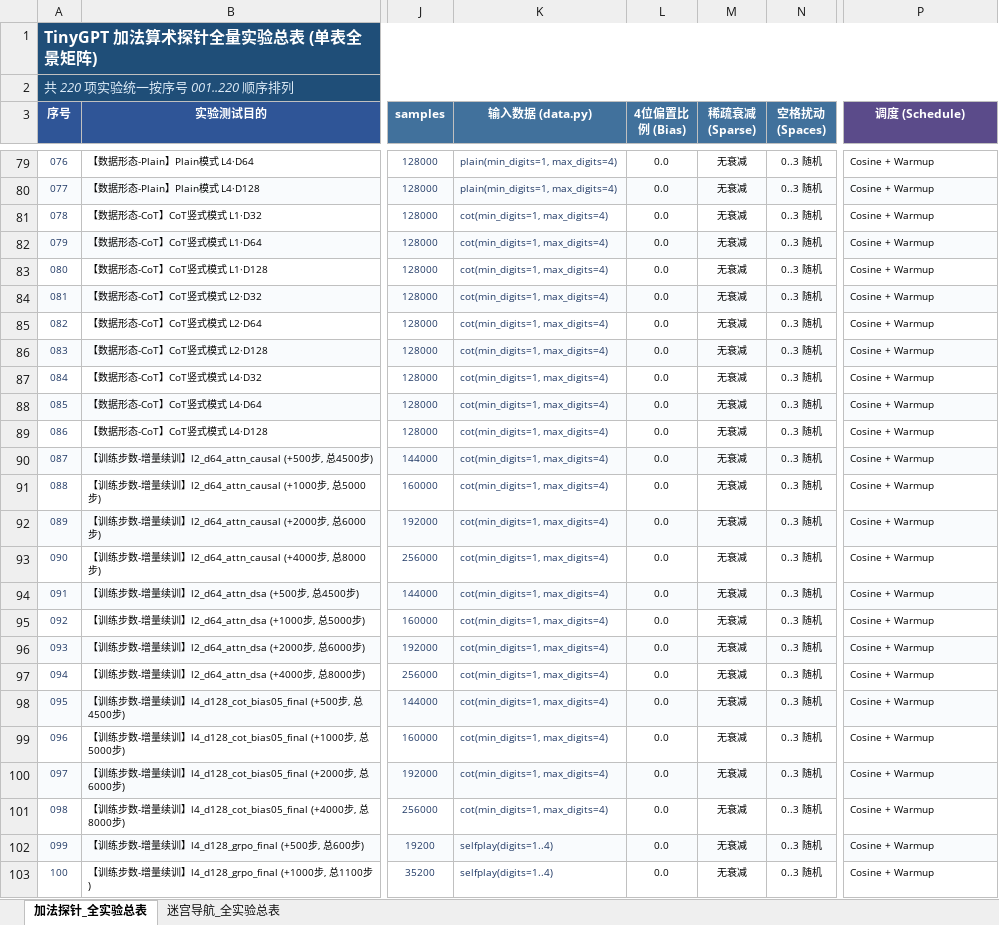
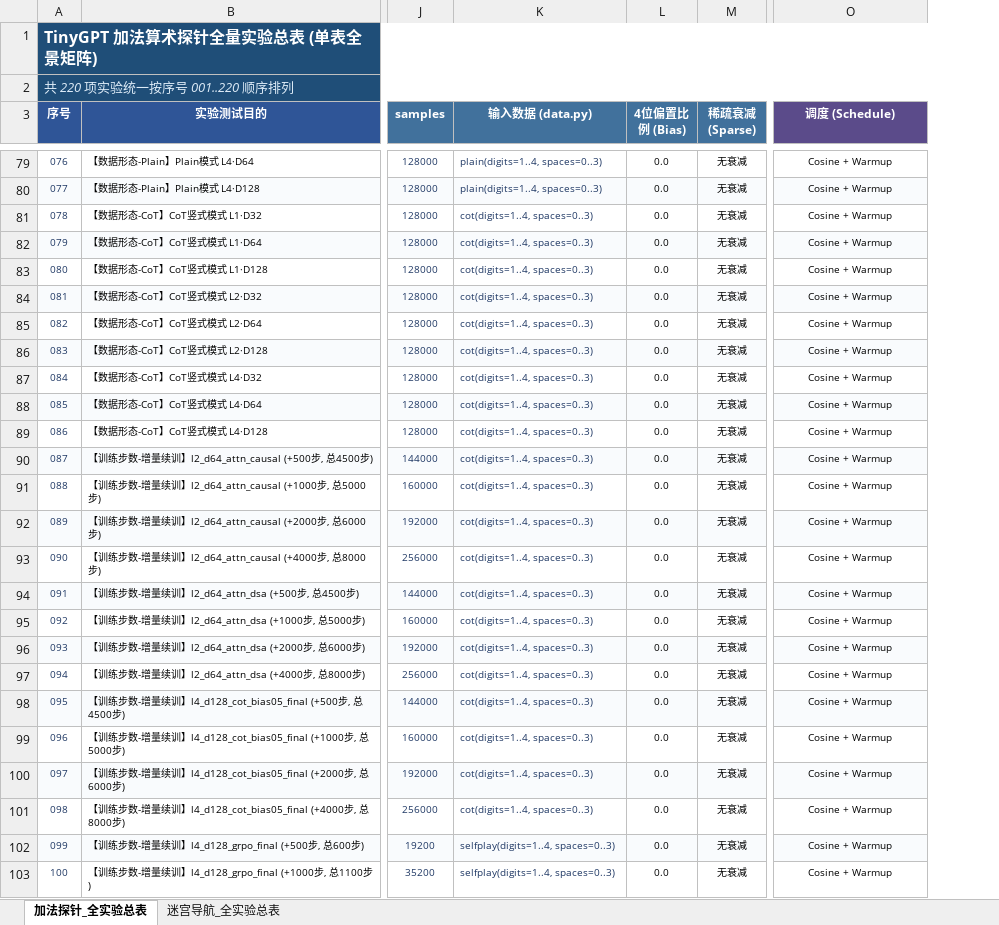
Before and after one commit to Hana-ame/agent, an Excel workbook: archive/ALL_DOCS_EXPERIMENTS_CONFIG_TO_RESULTS.xlsx, sheet 加法探针_全实验总表, drawn as a sheet; only a part is shown, gaps mark what is left out; values as stored, in another font and other column widths than the file's, no borders; removed rows and columns are numbered as before the commit, all else as after; the diff covers the shown part only; the diff names each change by its address in the sheet, - before the commit and + after, or states it on an @@ line.

```diff
--- a/archive/ALL_DOCS_EXPERIMENTS_CONFIG_TO_RESULTS.xlsx (sheet 加法探针_全实验总表)
+++ b/archive/ALL_DOCS_EXPERIMENTS_CONFIG_TO_RESULTS.xlsx (sheet 加法探针_全实验总表)
-column N (空格扰动 (Spaces)), rows 79-103: all 0..3 随机
-K79:K80 (输入数据 (data.py)): plain(min_digits=1, max_digits=4)
+K79:K80 (输入数据 (data.py)): plain(digits=1..4, spaces=0..3)
-O79:O103 alignment: left
+O79:O103 alignment: center
-K81:K101 (输入数据 (data.py)): cot(min_digits=1, max_digits=4)
+K81:K101 (输入数据 (data.py)): cot(digits=1..4, spaces=0..3)
-K102:K103 (输入数据 (data.py)): selfplay(digits=1..4)
+K102:K103 (输入数据 (data.py)): selfplay(digits=1..4, spaces=0..3)
```
Also changed, not shown: 195 edited cells and cell formats elsewhere in this sheet, 加法实验总表.xlsx, 迷宫实验总表.xlsx, 2 other files.
